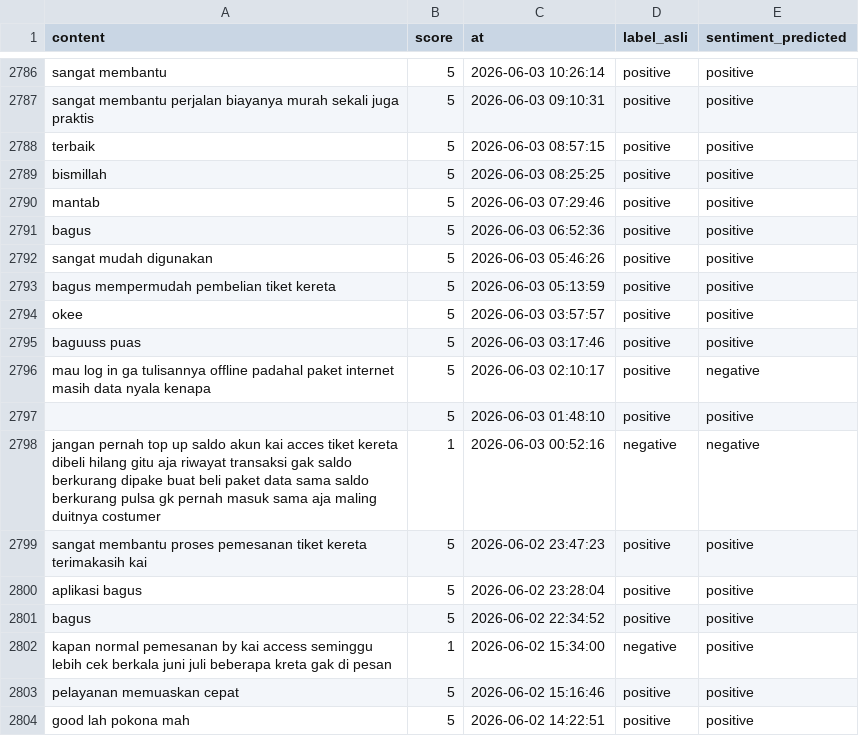
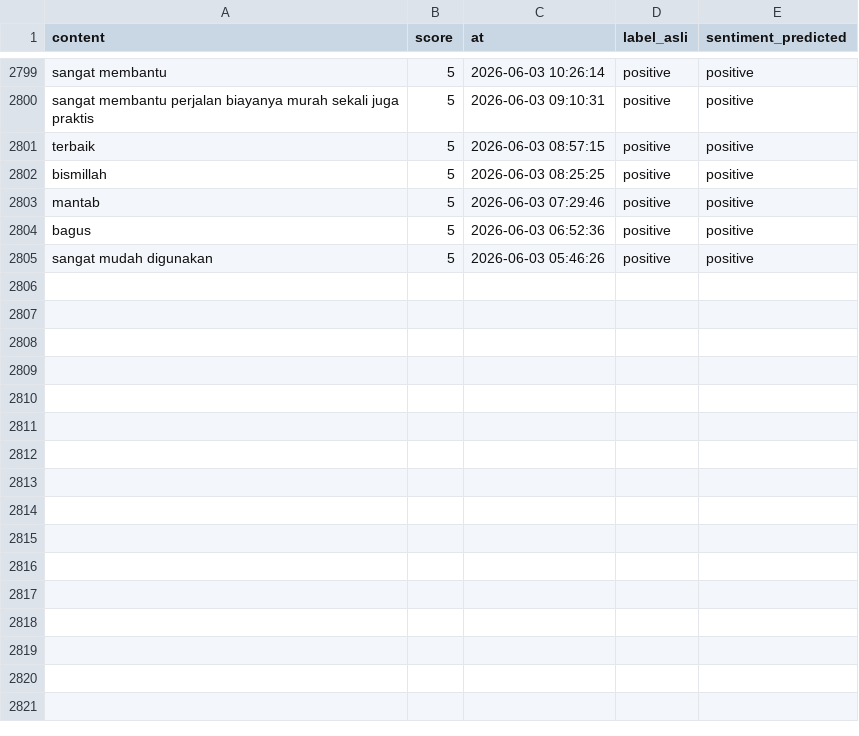
Before and after one commit to muzakky03/ambil_ulasan_kai, a CSV file: data/ulasan_kai.csv, drawn as a sheet; only a part is shown, gaps mark what is left out; removed rows and columns are numbered as before the commit, all else as after; the diff covers the shown part only; the diff names each change by its address in the sheet, - before the commit and + after, or states it on an @@ line.

```diff
--- a/data/ulasan_kai.csv
+++ b/data/ulasan_kai.csv
-row 2793: bagus mempermudah pembelian tiket kereta | 5 | 2026-06-03 05:13:59 | positive | positive
-row 2794: okee | 5 | 2026-06-03 03:57:57 | positive | positive
-row 2795: baguuss puas | 5 | 2026-06-03 03:17:46 | positive | positive
-row 2796: mau log in ga tulisannya offline padahal paket internet masih data nyala kenapa | 5 | 2026-06-03 02:10:17 | positive | negative
-row 2797:  | 5 | 2026-06-03 01:48:10 | positive | positive
-row 2798: jangan pernah top up saldo akun kai acces tiket kereta dibeli hilang gitu aja riwayat transaksi gak saldo berkurang dipake buat beli paket data sama saldo berkurang pulsa gk pernah masuk sama aja maling duitnya costumer | 1 | 2026-06-03 00:52:16 | negative | negative
-row 2799: sangat membantu proses pemesanan tiket kereta terimakasih kai | 5 | 2026-06-02 23:47:23 | positive | positive
-row 2800: aplikasi bagus | 5 | 2026-06-02 23:28:04 | positive | positive
-row 2801: bagus | 5 | 2026-06-02 22:34:52 | positive | positive
-row 2802: kapan normal pemesanan by kai access seminggu lebih cek berkala juni juli beberapa kreta gak di pesan | 1 | 2026-06-02 15:34:00 | negative | positive
-row 2803: pelayanan memuaskan cepat | 5 | 2026-06-02 15:16:46 | positive | positive
-row 2804: good lah pokona mah | 5 | 2026-06-02 14:22:51 | positive | positive
```
Also changed, not shown: 13 added rows and 2 edited cells elsewhere in this file.
